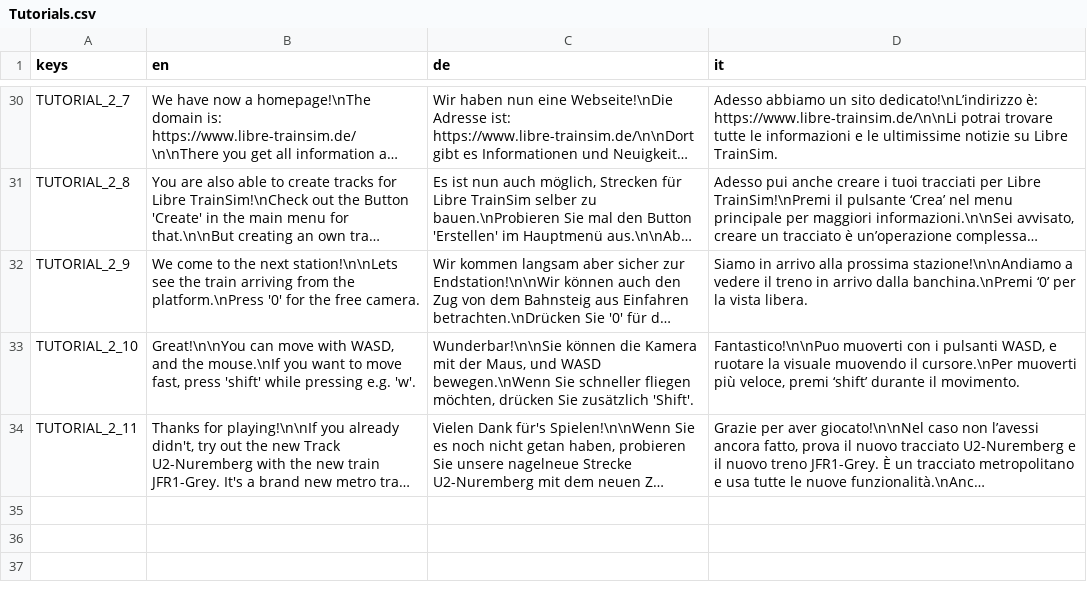
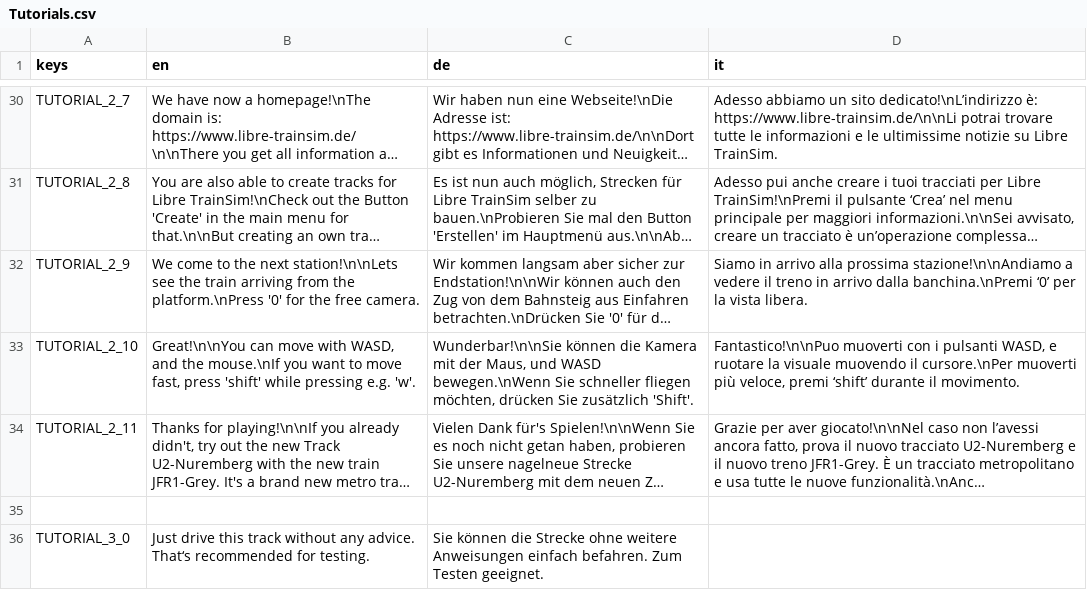
Before and after one commit to Libre-TrainSim/Libre-TrainSim, a CSV file: src/Translations/Tutorials.csv, drawn as a sheet; only a part is shown, gaps mark what is left out; long unchanged cells end in …; the diff names each change by its address in the sheet, - before the commit and + after, or states it on an @@ line.

Commit message:
Adding Testing Szenario in Tutorials Track

```diff
--- a/src/Translations/Tutorials.csv
+++ b/src/Translations/Tutorials.csv
+row 35: (empty)
+row 36: TUTORIAL_3_0 | Just drive this track without any advice. That‘s recommended for testing. | Sie können die Strecke ohne weitere Anweisungen einfach befahren. Zum Testen geeignet.
```
Also changed, not shown: 3 other files.
